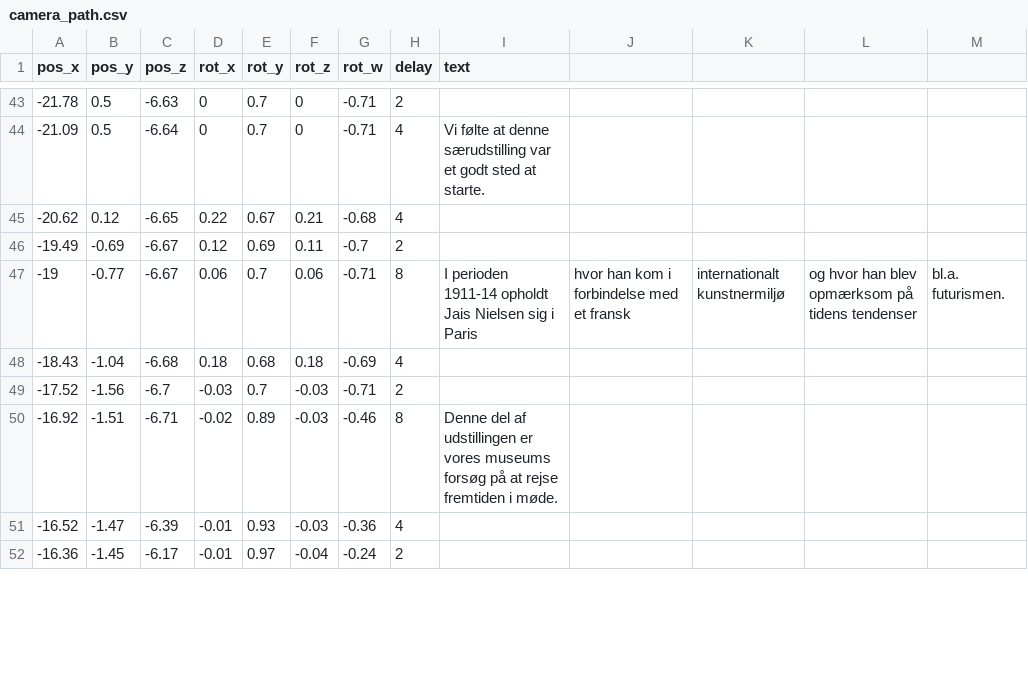
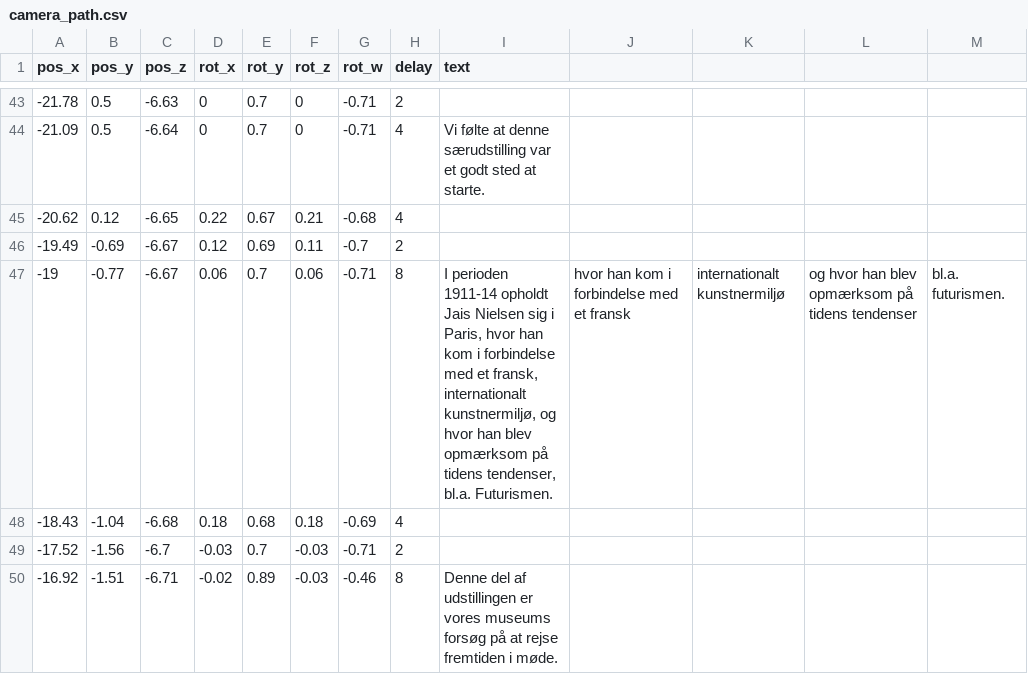
Before and after one commit to speedlimits/museum, a CSV file: build/cmake/camera_path.csv, drawn as a sheet; only a part is shown, gaps mark what is left out; the shorter side is filled out with more unchanged rows; the diff covers the shown part only.

```diff
--- a/build/cmake/camera_path.csv
+++ b/build/cmake/camera_path.csv
@@ -46,3 +46,3 @@
 -19.49,-0.69,-6.67,0.12,0.69,0.11,-0.7,2," ",,,,
--19,-0.77,-6.67,0.06,0.7,0.06,-0.71,8,"I perioden 1911-14 opholdt Jais Nielsen sig i Paris"," hvor han kom i forbindelse med et fransk"," internationalt kunstnermiljø"," og hvor han blev opmærksom på tidens tendenser"," bl.a. futurismen. "
+-19,-0.77,-6.67,0.06,0.7,0.06,-0.71,8,"I perioden 1911-14 opholdt Jais Nielsen sig i Paris, hvor han kom i forbindelse med et fransk, internationalt kunstnermiljø, og hvor han blev opmærksom på tidens tendenser, bl.a. Futurismen."," hvor han kom i forbindelse med et fransk"," internationalt kunstnermiljø"," og hvor han blev opmærksom på tidens tendenser"," bl.a. futurismen. "
 -18.43,-1.04,-6.68,0.18,0.68,0.18,-0.69,4,,,,,
```
Also changed, not shown: 1 added row and 7 edited cells elsewhere in this file.
